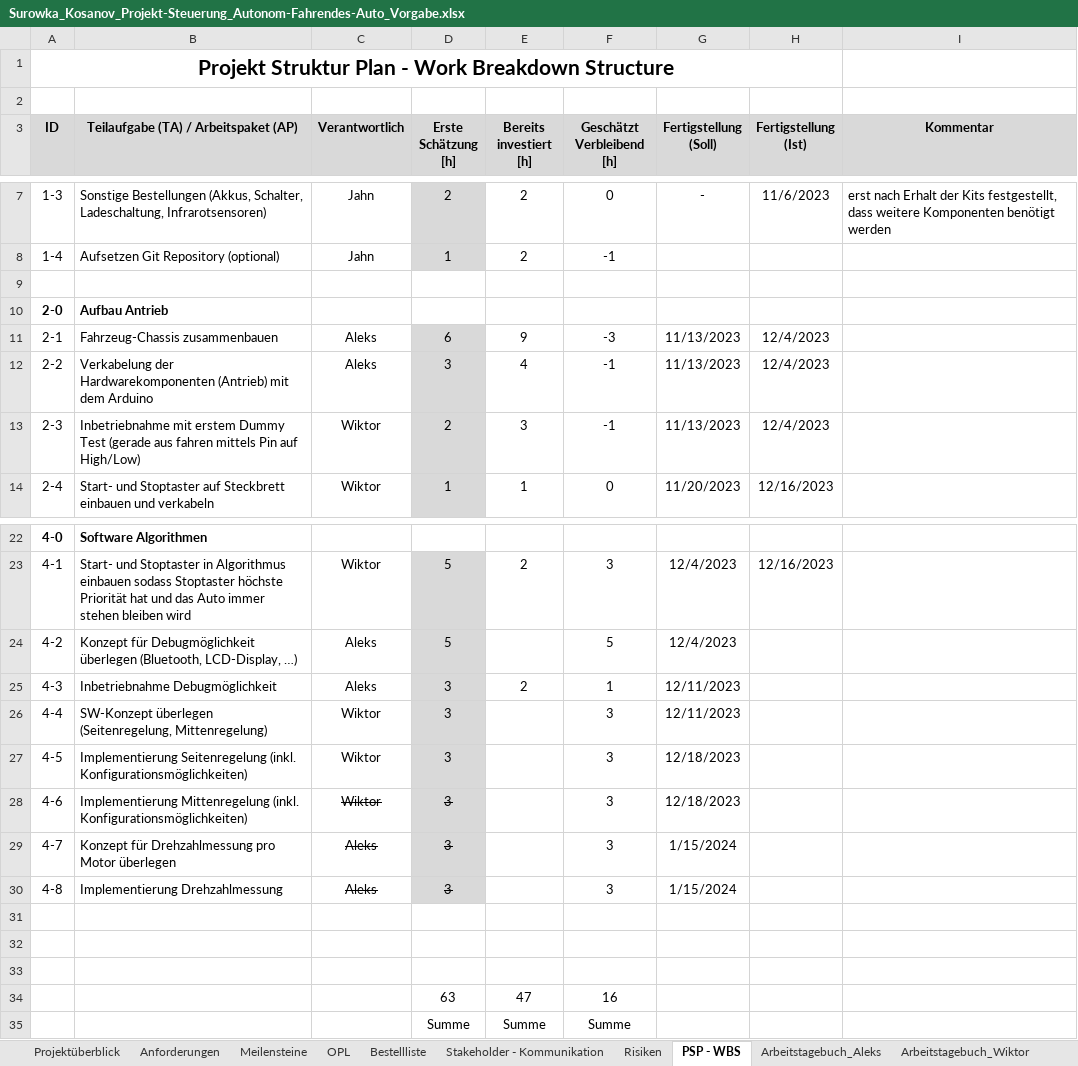
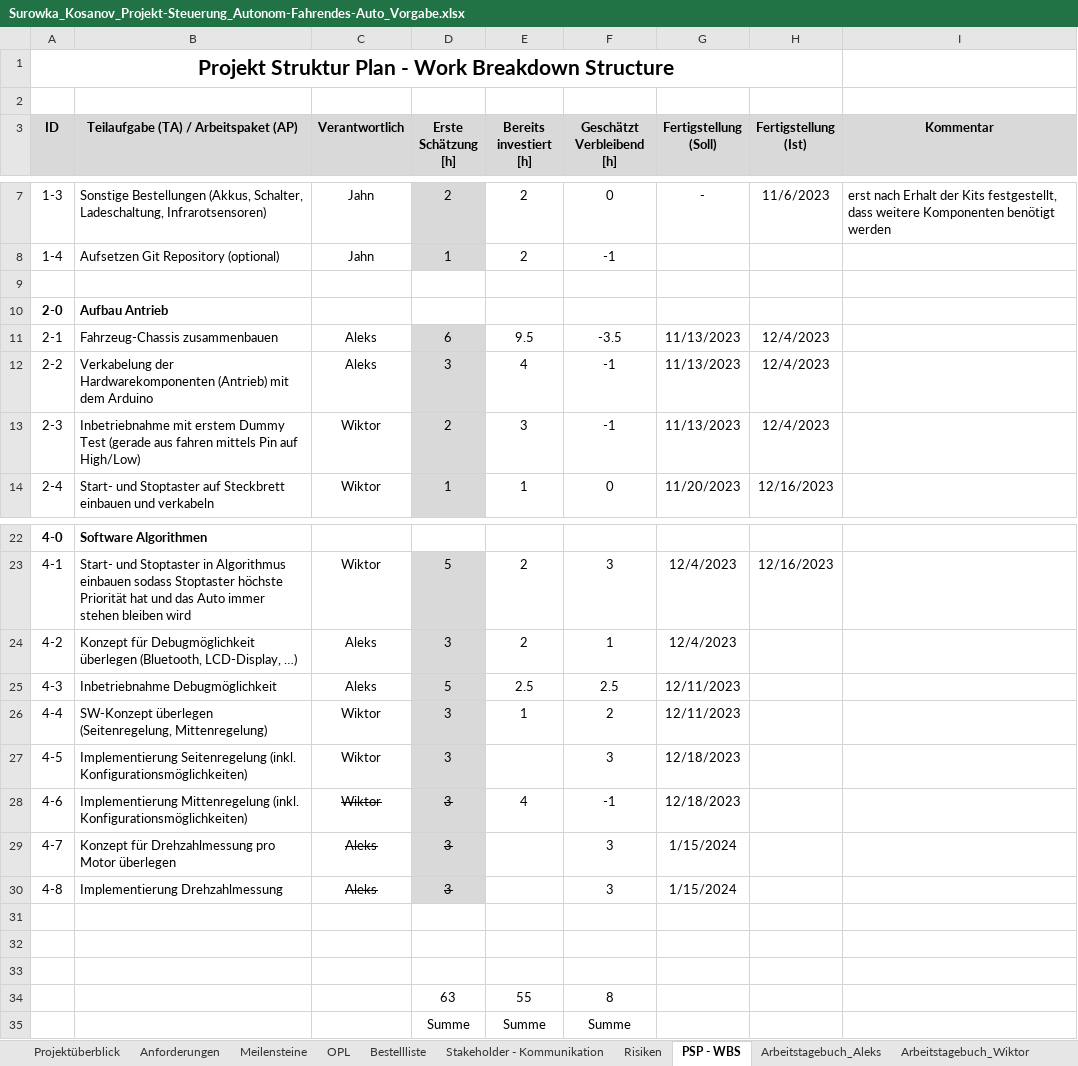
Before and after one commit to jahnhtl/group-12, an Excel workbook: Surowka_Kosanov_Projekt-Steuerung_Autonom-Fahrendes-Auto_Vorgabe.xlsx, sheet PSP - WBS, drawn as a sheet; only a part is shown, gaps mark what is left out; values as stored, in another font and other column widths than the file's, no borders; removed rows and columns are numbered as before the commit, all else as after; the diff names each change by its address in the sheet, - before the commit and + after, or states it on an @@ line.

```diff
--- a/Surowka_Kosanov_Projekt-Steuerung_Autonom-Fahrendes-Auto_Vorgabe.xlsx (sheet PSP - WBS)
+++ b/Surowka_Kosanov_Projekt-Steuerung_Autonom-Fahrendes-Auto_Vorgabe.xlsx (sheet PSP - WBS)
-E11 (Bereits investiert [h]): 9
+E11 (Bereits investiert [h]): 9.5
-F11 (Geschätzt Verbleibend [h]): -3
+F11 (Geschätzt Verbleibend [h]): -3.5
-D24 (Erste Schätzung [h]): 5
+D24 (Erste Schätzung [h]): 3
-E24 (Bereits investiert [h]): (empty)
+E24 (Bereits investiert [h]): 2
-F24 (Geschätzt Verbleibend [h]): 5
+F24 (Geschätzt Verbleibend [h]): 1
-D25 (Erste Schätzung [h]): 3
+D25 (Erste Schätzung [h]): 5
-E25 (Bereits investiert [h]): 2
+E25 (Bereits investiert [h]): 2.5
-F25 (Geschätzt Verbleibend [h]): 1
+F25 (Geschätzt Verbleibend [h]): 2.5
-E26 (Bereits investiert [h]): (empty)
+E26 (Bereits investiert [h]): 1
-F26 (Geschätzt Verbleibend [h]): 3
+F26 (Geschätzt Verbleibend [h]): 2
-E28 (Bereits investiert [h]): (empty)
+E28 (Bereits investiert [h]): 4
-F28 (Geschätzt Verbleibend [h]): 3
+F28 (Geschätzt Verbleibend [h]): -1
-row 34:  |  |  | 63 | 47 | 16
+row 34:  |  |  | 63 | 55 | 8
```
Also changed, not shown: sheet Arbeitstagebuch_Aleks, sheet Arbeitstagebuch_Wiktor, sheet Meilensteine, charts or pictures, 1 other file.
